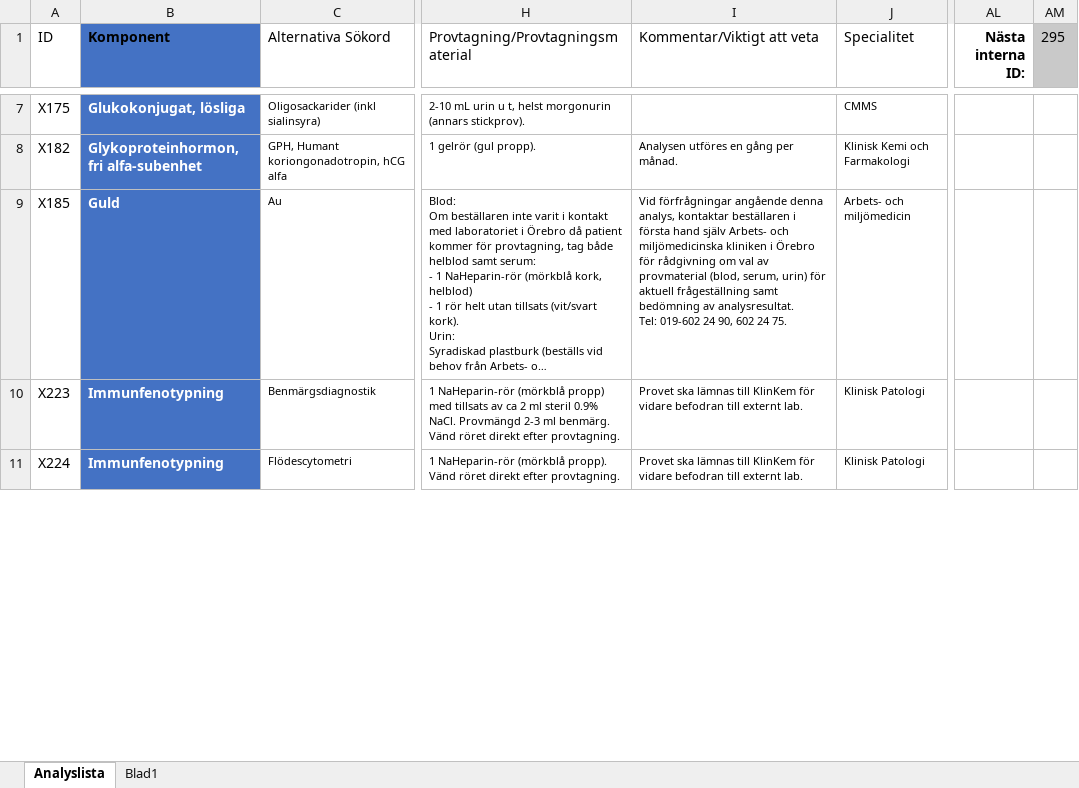
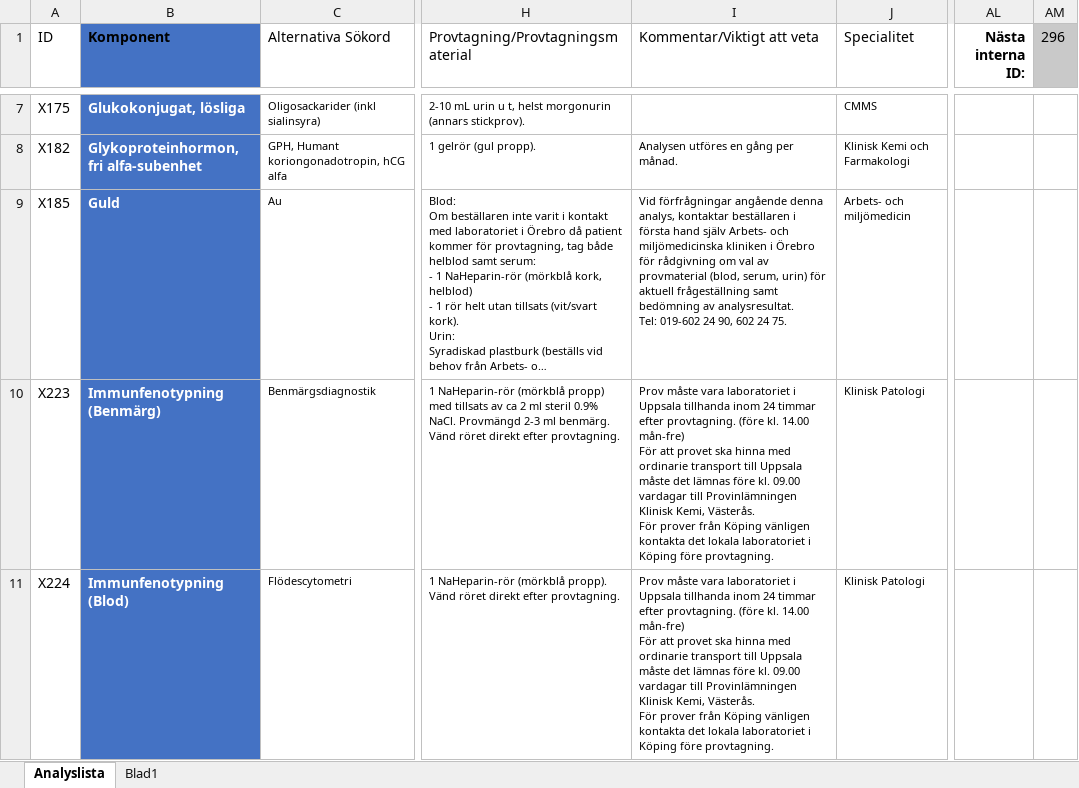
Before and after one commit to LabVastmanland/methodlist, an Excel workbook: data/Analyslista.xlsx, sheet Analyslista, drawn as a sheet; only a part is shown, gaps mark what is left out; long unchanged cells end in …; values as stored, in another font and other column widths than the file's, no borders; table styles not drawn; ↵ is a line break in a cell; the diff covers the shown part only; the diff names each change by its address in the sheet, - before the commit and + after, or states it on an @@ line.

Commit message:
Add files via upload

```diff
--- a/data/Analyslista.xlsx (sheet Analyslista)
+++ b/data/Analyslista.xlsx (sheet Analyslista)
-AM1: 295
+AM1: 296
-B10 (Komponent): Immunfenotypning
+B10 (Komponent): Immunfenotypning (Benmärg)
-I10:I11 (Kommentar/Viktigt att veta): Provet ska lämnas till KlinKem för vidare befodran till externt lab.
+I10:I11 (Kommentar/Viktigt att veta): Prov måste vara laboratoriet i Uppsala tillhanda inom 24 timmar efter provtagning. (före kl. 14.00 mån-fre) ↵ För att provet ska hinna med ordinarie transport till Uppsala måste det lämnas före kl. 09.00 vardagar till Provinlämningen Klinisk Kemi, Västerås. ↵ För prover från Köping vänligen kontakta det lokala laboratoriet i Köping före provtagning.
-B11 (Komponent): Immunfenotypning
+B11 (Komponent): Immunfenotypning (Blod)
```
Also changed, not shown: 1 added row, 12 edited cells and cell formats elsewhere in this sheet.
